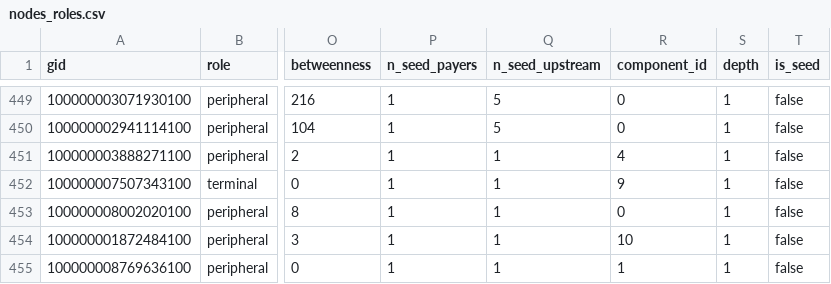
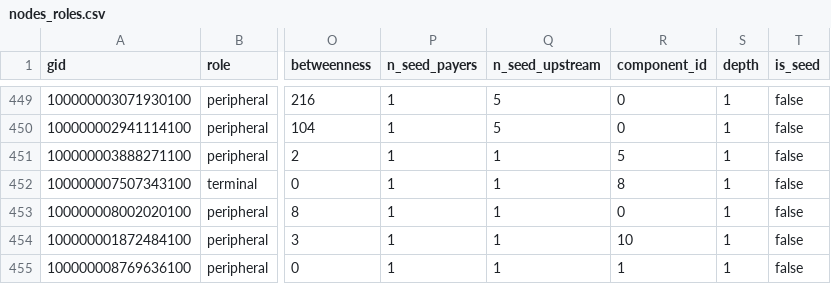
Before and after one commit to BAITC-Hacks/hack-bf176827-zzz-technology, a CSV file: out/nodes_roles.csv, drawn as a sheet; only a part is shown, gaps mark what is left out; the diff covers the shown part only; the diff names each change by its address in the sheet, - before the commit and + after, or states it on an @@ line.

```diff
--- a/out/nodes_roles.csv
+++ b/out/nodes_roles.csv
-R451 (component_id): 4
+R451 (component_id): 5
-R452 (component_id): 9
+R452 (component_id): 8
```
Also changed, not shown: 36 edited cells elsewhere in this file, out/clusters.csv, 2 other files.
